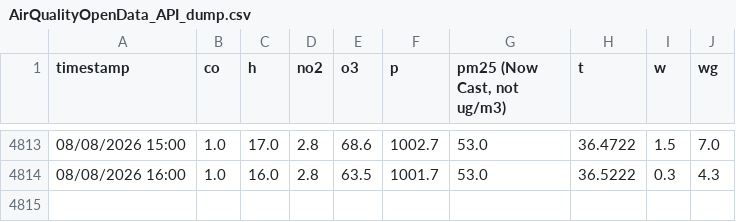
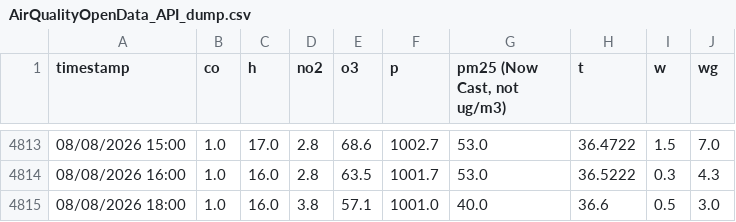
Before and after one commit to DavidGoldwasser/abc-sis, a CSV file: AirQualityOpenData_API_dump.csv, drawn as a sheet; only a part is shown, gaps mark what is left out; the diff names each change by its address in the sheet, - before the commit and + after, or states it on an @@ line.

```diff
--- a/AirQualityOpenData_API_dump.csv
+++ b/AirQualityOpenData_API_dump.csv
+row 4815: 08/08/2026 18:00 | 1.0 | 16.0 | 3.8 | 57.1 | 1001.0 | 40.0 | 36.6 | 0.5 | 3.0
```
